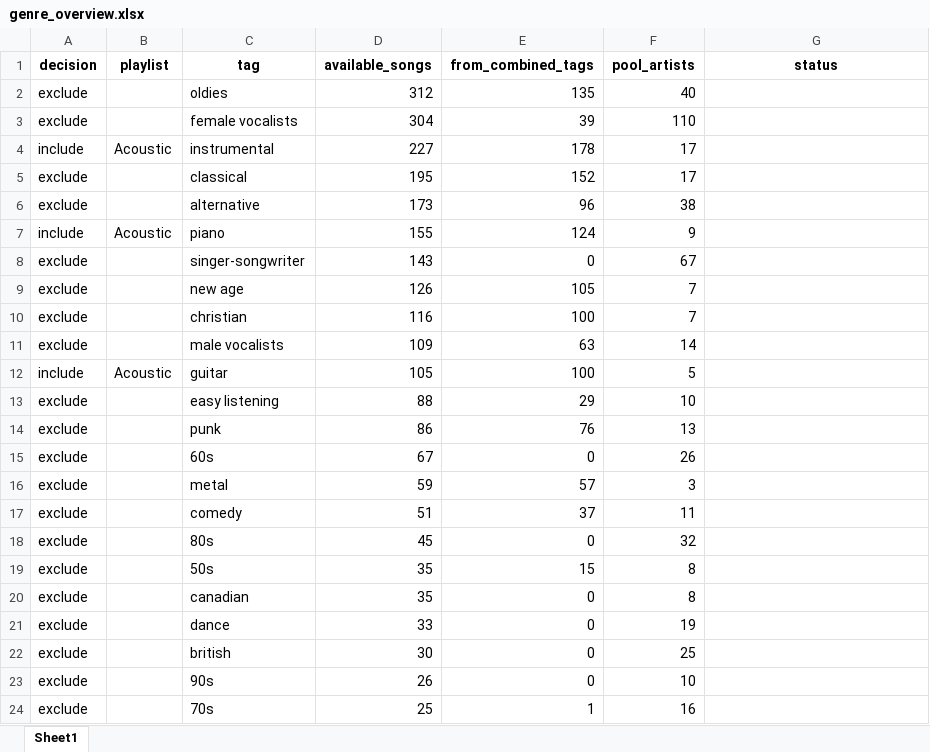
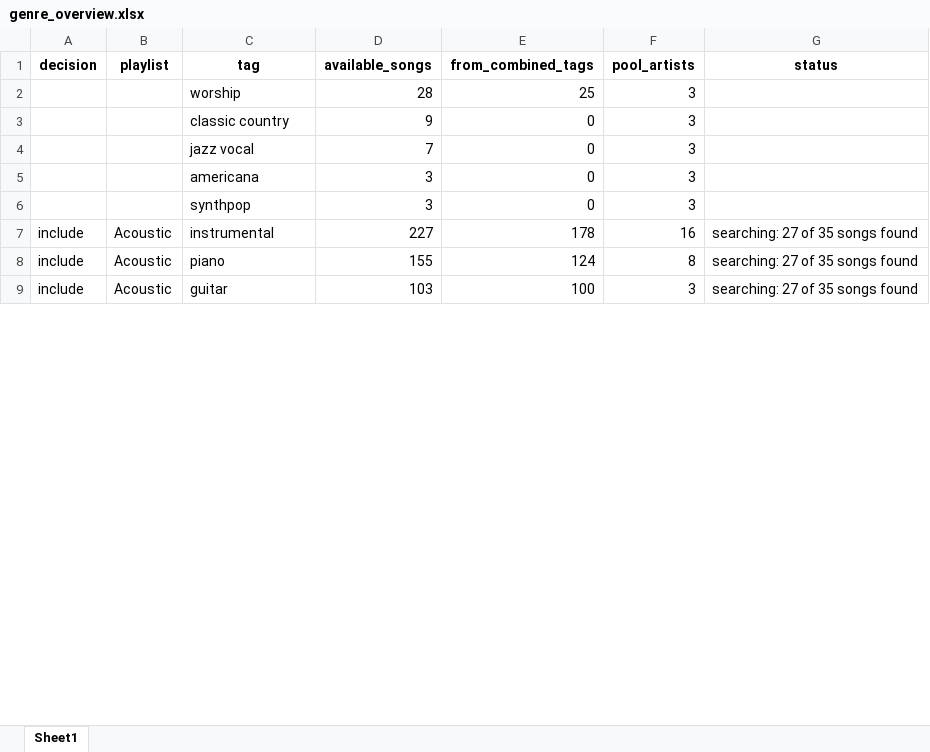
Before and after one commit to lzapffe/new-realeases-playlist, an Excel workbook: christmas/genre_overview.xlsx, sheet Sheet1, drawn as a sheet; only a part is shown; values as stored, in another font and other column widths than the file's, no borders; removed rows and columns are numbered as before the commit, all else as after; the diff covers the shown part only; the diff names each change by its address in the sheet, - before the commit and + after, or states it on an @@ line.

```diff
--- a/christmas/genre_overview.xlsx (sheet Sheet1)
+++ b/christmas/genre_overview.xlsx (sheet Sheet1)
-row 2: exclude |  | oldies | 312 | 135 | 40
-row 3: exclude |  | female vocalists | 304 | 39 | 110
+row 2:  |  | worship | 28 | 25 | 3
+row 3:  |  | classic country | 9 | 0 | 3
+row 4:  |  | jazz vocal | 7 | 0 | 3
+row 5:  |  | americana | 3 | 0 | 3
+row 6:  |  | synthpop | 3 | 0 | 3
-F7 (pool_artists): 17
+F7 (pool_artists): 16
-G7 (status): (empty)
+G7 (status): searching: 27 of 35 songs found
-row 5: exclude |  | classical | 195 | 152 | 17
-row 6: exclude |  | alternative | 173 | 96 | 38
-F8 (pool_artists): 9
+F8 (pool_artists): 8
-G8 (status): (empty)
+G8 (status): searching: 27 of 35 songs found
-row 8: exclude |  | singer-songwriter | 143 | 0 | 67
-row 9: exclude |  | new age | 126 | 105 | 7
-row 10: exclude |  | christian | 116 | 100 | 7
-row 11: exclude |  | male vocalists | 109 | 63 | 14
-D9 (available_songs): 105
+D9 (available_songs): 103
-F9 (pool_artists): 5
+F9 (pool_artists): 3
-G9 (status): (empty)
+G9 (status): searching: 27 of 35 songs found
-row 13: exclude |  | easy listening | 88 | 29 | 10
-row 14: exclude |  | punk | 86 | 76 | 13
-row 15: exclude |  | 60s | 67 | 0 | 26
@@ row 16 moved to row 60: exclude @@
-row 17: exclude |  | comedy | 51 | 37 | 11
-row 18: exclude |  | 80s | 45 | 0 | 32
-row 19: exclude |  | 50s | 35 | 15 | 8
-row 20: exclude |  | canadian | 35 | 0 | 8
-row 21: exclude |  | dance | 33 | 0 | 19
-row 22: exclude |  | british | 30 | 0 | 25
-row 23: exclude |  | 90s | 26 | 0 | 10
-row 24: exclude |  | 70s | 25 | 1 | 16
```
Also changed, not shown: 47 added rows, 28 removed rows, 15 moved rows and 43 edited cells elsewhere in this sheet, 5 other files.
